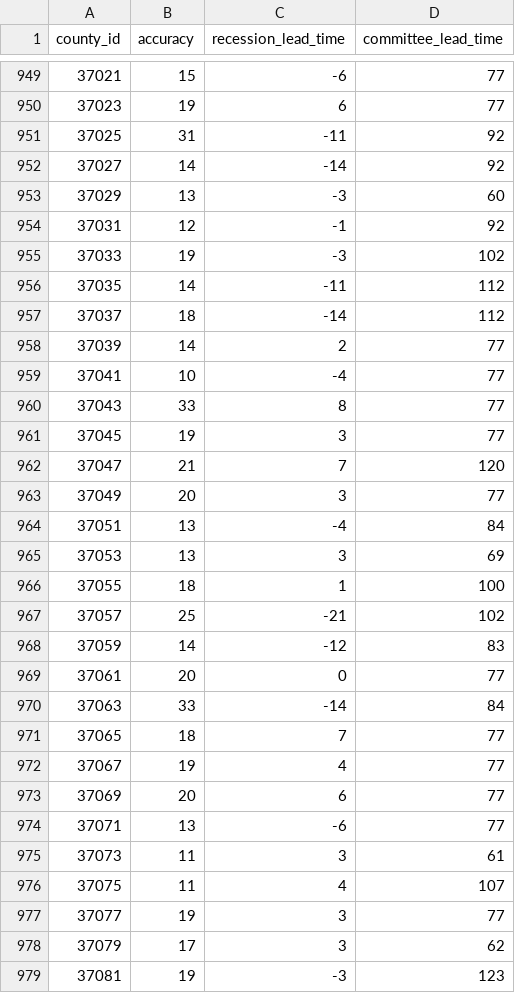
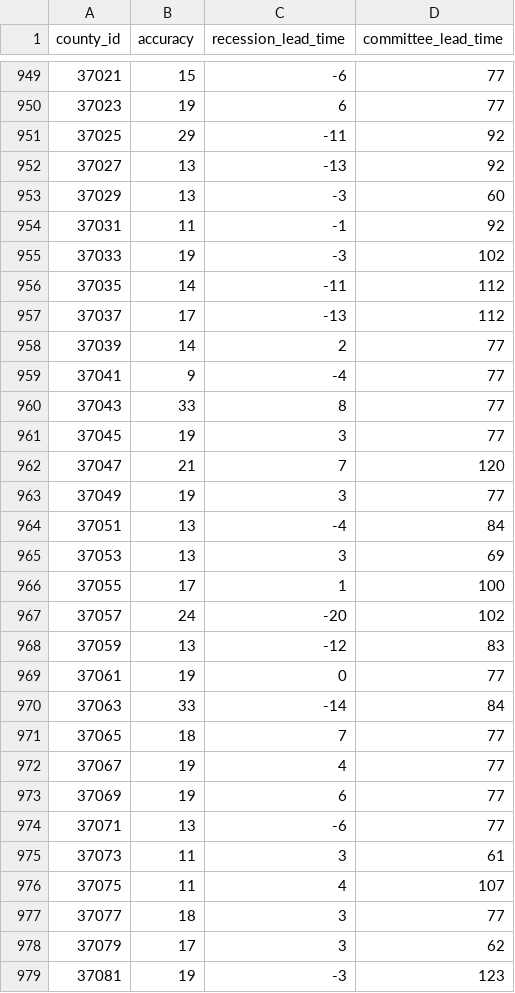
Before and after one commit to markgsheppard/SahmRule, a CSV file: data-source/map-data/map-data-aggregated.csv, drawn as a sheet; only a part is shown, gaps mark what is left out; the diff covers the shown part only.

```diff
--- a/data-source/map-data/map-data-aggregated.csv
+++ b/data-source/map-data/map-data-aggregated.csv
@@ -950,11 +950,11 @@ county_id,accuracy,recession_lead_time,committee_lead_time
 37023,19,6,77
-37025,31,-11,92
-37027,14,-14,92
+37025,29,-11,92
+37027,13,-13,92
 37029,13,-3,60
-37031,12,-1,92
+37031,11,-1,92
 37033,19,-3,102
 37035,14,-11,112
-37037,18,-14,112
+37037,17,-13,112
 37039,14,2,77
-37041,10,-4,77
+37041,9,-4,77
 37043,33,8,77
@@ -962,9 +962,9 @@ county_id,accuracy,recession_lead_time,committee_lead_time
 37047,21,7,120
-37049,20,3,77
+37049,19,3,77
 37051,13,-4,84
 37053,13,3,69
-37055,18,1,100
-37057,25,-21,102
-37059,14,-12,83
-37061,20,0,77
+37055,17,1,100
+37057,24,-20,102
+37059,13,-12,83
+37061,19,0,77
 37063,33,-14,84
@@ -972,3 +972,3 @@ county_id,accuracy,recession_lead_time,committee_lead_time
 37067,19,4,77
-37069,20,6,77
+37069,19,6,77
 37071,13,-6,77
@@ -976,3 +976,3 @@ county_id,accuracy,recession_lead_time,committee_lead_time
 37075,11,4,107
-37077,19,3,77
+37077,18,3,77
 37079,17,3,62
```
Also changed, not shown: 1 added row and 107 edited cells elsewhere in this file, data-source/tool-data/USEPUINDXD.csv, 11 other files.
